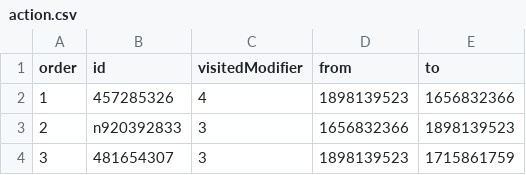
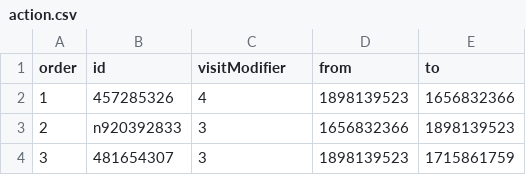
Before and after one commit to TESTARtool/TESTAR_dev, a CSV file: testar/resources/orientdb/action.csv, drawn as a sheet; only a part is shown.

Commit message:
fix action filtering

```diff
--- a/testar/resources/orientdb/action.csv
+++ b/testar/resources/orientdb/action.csv
@@ -1,2 +1,2 @@
-order,id,visitedModifier,from,to
+order,id,visitModifier,from,to
 1,457285326,4,1898139523,1656832366
```
Also changed, not shown: testar/resources/orientdb/state.csv, 11 other files.
